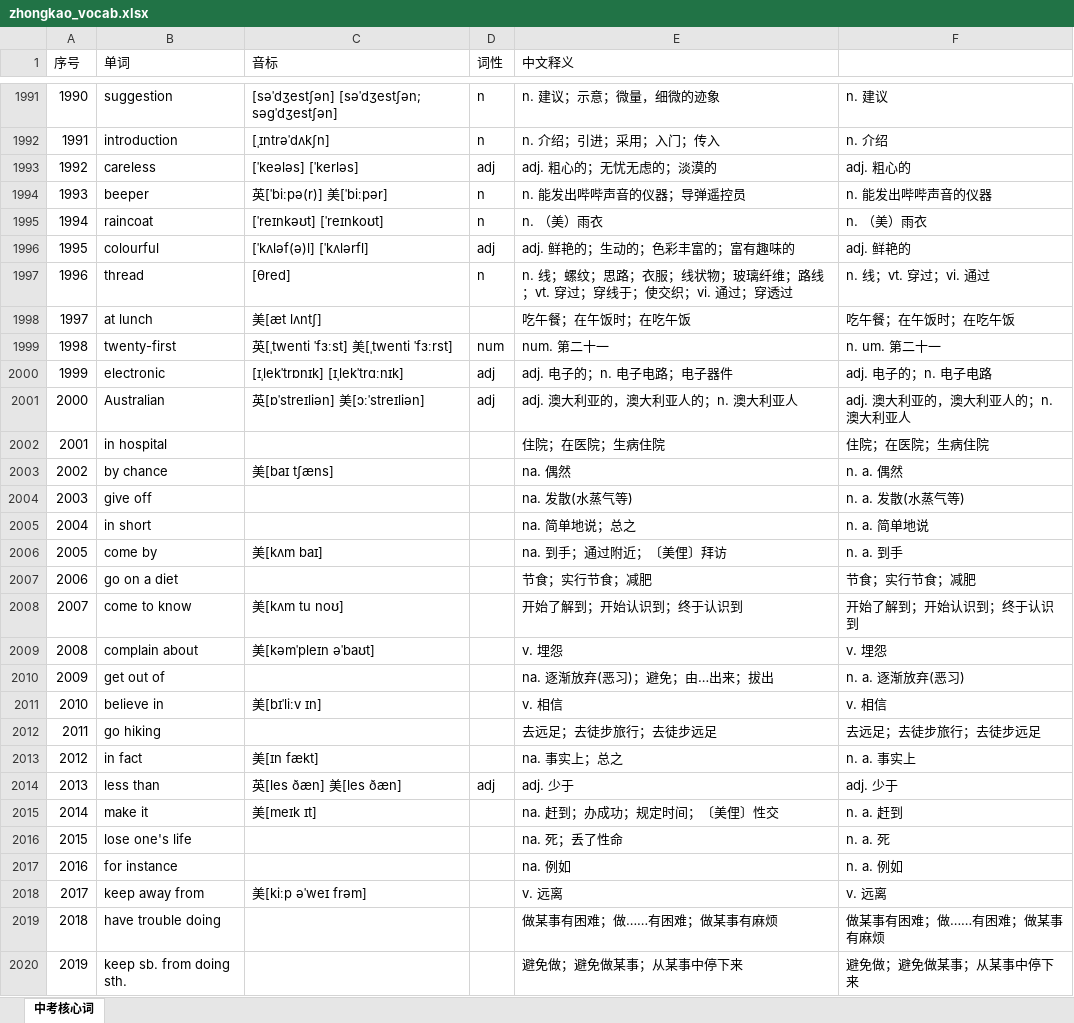
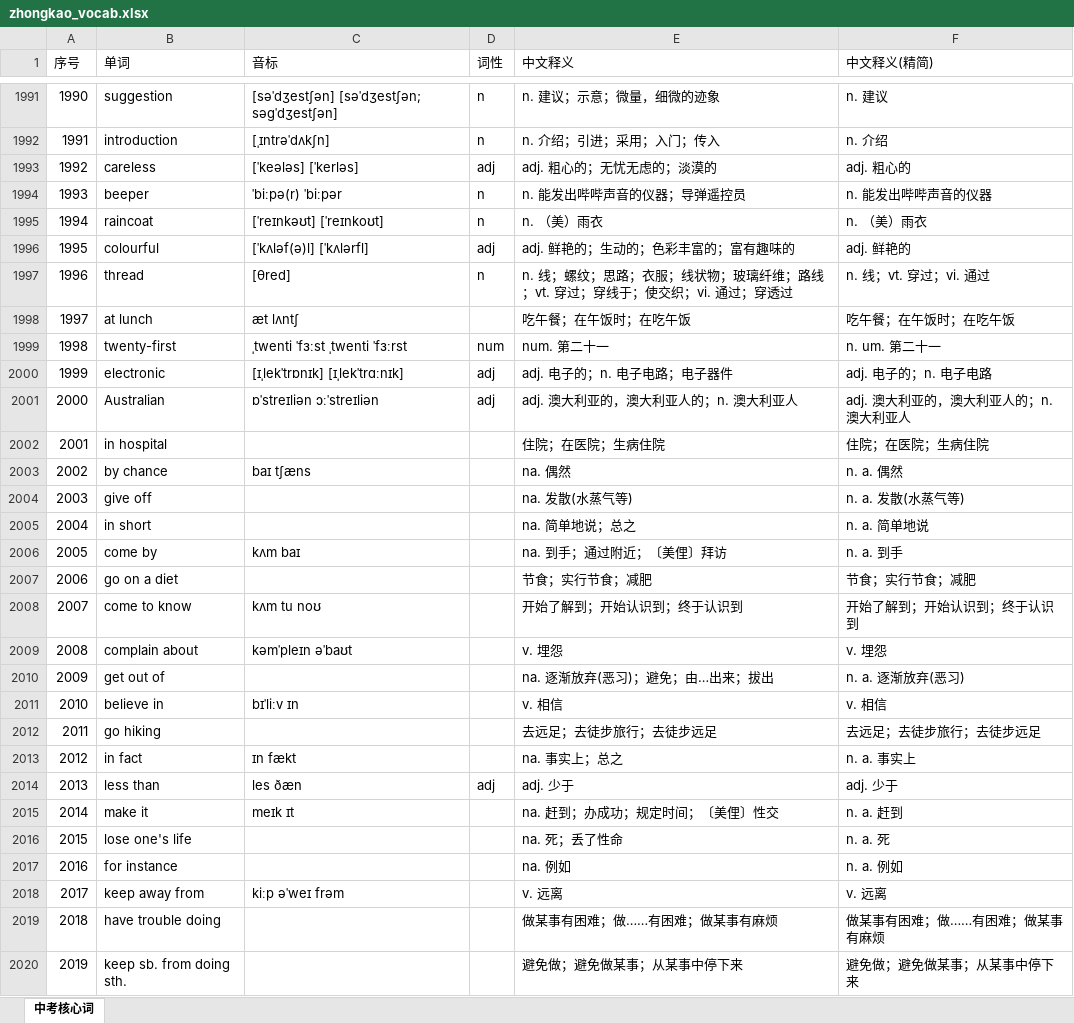
Before and after one commit to jim-688/zhongkao-english-vocab, an Excel workbook: zhongkao_vocab.xlsx, sheet 中考核心词, drawn as a sheet; only a part is shown, gaps mark what is left out; values as stored, in another font and other column widths than the file's, no borders; the diff covers the shown part only; the diff names each change by its address in the sheet, - before the commit and + after, or states it on an @@ line.

```diff
--- a/zhongkao_vocab.xlsx (sheet 中考核心词)
+++ b/zhongkao_vocab.xlsx (sheet 中考核心词)
-F1: (empty)
+F1: 中文释义(精简)
-C1994 (音标): 英[ˈbiːpə(r)] 美[ˈbiːpər]
+C1994 (音标): ˈbiːpə(r) ˈbiːpər
-C1998 (音标): 美[æt lʌntʃ]
+C1998 (音标): æt lʌntʃ
-C1999 (音标): 英[ˌtwenti ˈfɜːst] 美[ˌtwenti ˈfɜːrst]
+C1999 (音标): ˌtwenti ˈfɜːst ˌtwenti ˈfɜːrst
-C2001 (音标): 英[ɒˈstreɪliən] 美[ɔːˈstreɪliən]
+C2001 (音标): ɒˈstreɪliən ɔːˈstreɪliən
-C2003 (音标): 美[baɪ tʃæns]
+C2003 (音标): baɪ tʃæns
-C2006 (音标): 美[kʌm baɪ]
+C2006 (音标): kʌm baɪ
-C2008 (音标): 美[kʌm tu noʊ]
+C2008 (音标): kʌm tu noʊ
-C2009 (音标): 美[kəmˈpleɪn əˈbaʊt]
+C2009 (音标): kəmˈpleɪn əˈbaʊt
-C2011 (音标): 美[bɪˈliːv ɪn]
+C2011 (音标): bɪˈliːv ɪn
-C2013 (音标): 美[ɪn fækt]
+C2013 (音标): ɪn fækt
-C2014 (音标): 英[les ðæn] 美[les ðæn]
+C2014 (音标): les ðæn
-C2015 (音标): 美[meɪk ɪt]
+C2015 (音标): meɪk ɪt
-C2018 (音标): 美[kiːp əˈweɪ frəm]
+C2018 (音标): kiːp əˈweɪ frəm
```
Also changed, not shown: 1 removed row and 562 edited cells elsewhere in this sheet, 3 other files.
